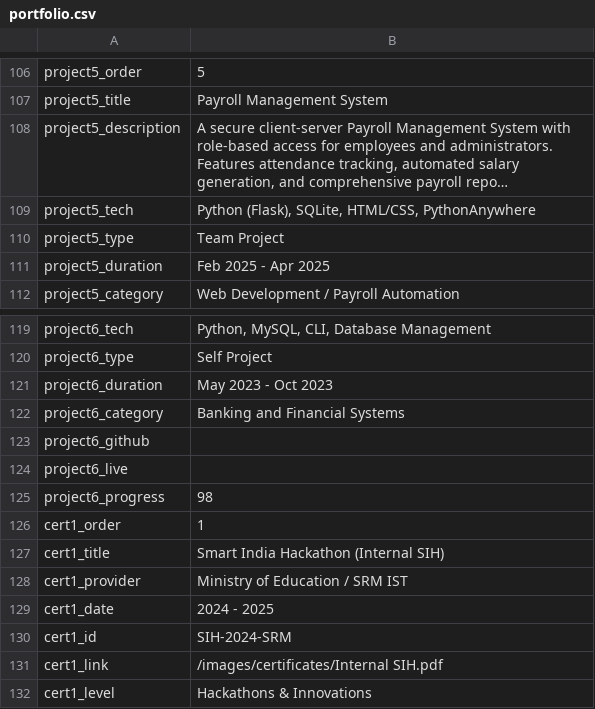
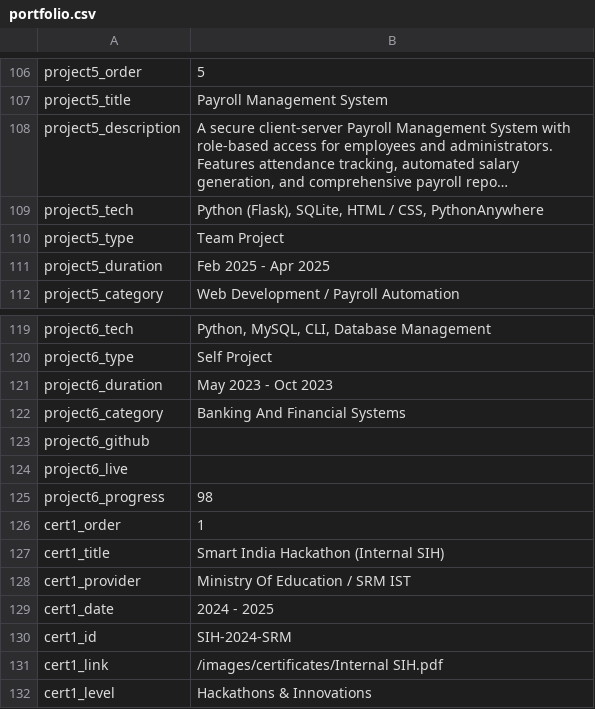
Before and after one commit to Premkumark20/Portfolio, a CSV file: public/data/portfolio.csv, drawn as a sheet; only a part is shown, gaps mark what is left out; long unchanged cells end in …; the diff covers the shown part only; the diff names each change by its address in the sheet, - before the commit and + after, or states it on an @@ line.

```diff
--- a/public/data/portfolio.csv
+++ b/public/data/portfolio.csv
-B109: …(Flask), SQLite, HTML/CSS, PythonAnywhere
+B109: …(Flask), SQLite, HTML / CSS, PythonAnywhere
-B122: Banking and Financial Systems
+B122: Banking And Financial Systems
-B128: Ministry of Education / SRM IST
+B128: Ministry Of Education / SRM IST
```
Also changed, not shown: 8 added rows and 12 edited cells elsewhere in this file, 17 other files.
